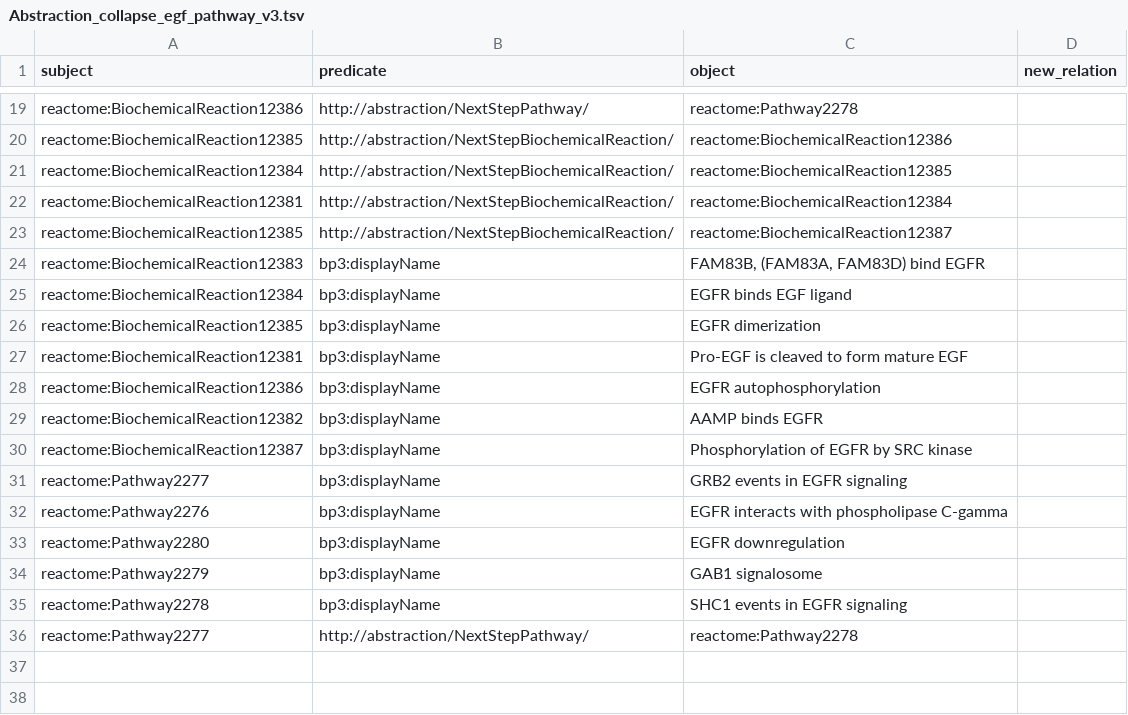
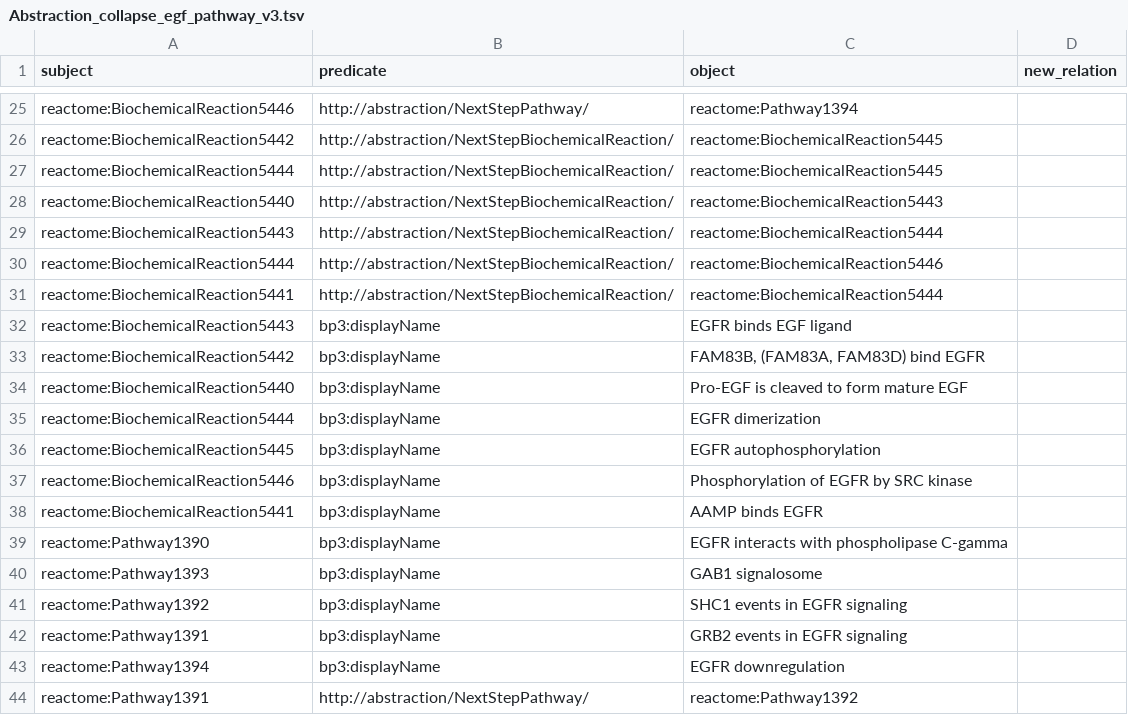
Before and after one commit to CecileBeust/BioPAXReview2024Codes, a TSV file: Figures6-7/Results/Abstraction_collapse_egf_pathway_v3.tsv, drawn as a sheet; only a part is shown, gaps mark what is left out; removed rows and columns are numbered as before the commit, all else as after; the diff covers the shown part only; the diff names each change by its address in the sheet, - before the commit and + after, or states it on an @@ line.

```diff
--- a/Figures6-7/Results/Abstraction_collapse_egf_pathway_v3.tsv
+++ b/Figures6-7/Results/Abstraction_collapse_egf_pathway_v3.tsv
-A25 (subject): reactome:BiochemicalReaction12386
+A25 (subject): reactome:BiochemicalReaction5446
-C25 (object): reactome:Pathway2278
+C25 (object): reactome:Pathway1394
-A26 (subject): reactome:BiochemicalReaction12385
+A26 (subject): reactome:BiochemicalReaction5442
-C26 (object): reactome:BiochemicalReaction12386
+C26 (object): reactome:BiochemicalReaction5445
+row 27: reactome:BiochemicalReaction5444 | http://abstraction/NextStepBiochemicalReaction/ | reactome:BiochemicalReaction5445
-A28 (subject): reactome:BiochemicalReaction12384
+A28 (subject): reactome:BiochemicalReaction5440
-C28 (object): reactome:BiochemicalReaction12385
+C28 (object): reactome:BiochemicalReaction5443
-A29 (subject): reactome:BiochemicalReaction12381
+A29 (subject): reactome:BiochemicalReaction5443
-C29 (object): reactome:BiochemicalReaction12384
+C29 (object): reactome:BiochemicalReaction5444
+row 30: reactome:BiochemicalReaction5444 | http://abstraction/NextStepBiochemicalReaction/ | reactome:BiochemicalReaction5446
-A31 (subject): reactome:BiochemicalReaction12385
+A31 (subject): reactome:BiochemicalReaction5441
-C31 (object): reactome:BiochemicalReaction12387
+C31 (object): reactome:BiochemicalReaction5444
+row 32: reactome:BiochemicalReaction5443 | bp3:displayName | EGFR binds EGF ligand
-A33 (subject): reactome:BiochemicalReaction12383
+A33 (subject): reactome:BiochemicalReaction5442
-A34 (subject): reactome:BiochemicalReaction12384
+A34 (subject): reactome:BiochemicalReaction5440
-C34 (object): EGFR binds EGF ligand
+C34 (object): Pro-EGF is cleaved to form mature EGF
-A35 (subject): reactome:BiochemicalReaction12385
+A35 (subject): reactome:BiochemicalReaction5444
-row 27: reactome:BiochemicalReaction12381 | bp3:displayName | Pro-EGF is cleaved to form mature EGF
-A36 (subject): reactome:BiochemicalReaction12386
+A36 (subject): reactome:BiochemicalReaction5445
+row 37: reactome:BiochemicalReaction5446 | bp3:displayName | Phosphorylation of EGFR by SRC kinase
-A38 (subject): reactome:BiochemicalReaction12382
+A38 (subject): reactome:BiochemicalReaction5441
-row 30: reactome:BiochemicalReaction12387 | bp3:displayName | Phosphorylation of EGFR by SRC kinase
-row 31: reactome:Pathway2277 | bp3:displayName | GRB2 events in EGFR signaling
-A39 (subject): reactome:Pathway2276
+A39 (subject): reactome:Pathway1390
-row 33: reactome:Pathway2280 | bp3:displayName | EGFR downregulation
-A40 (subject): reactome:Pathway2279
+A40 (subject): reactome:Pathway1393
-A41 (subject): reactome:Pathway2278
+A41 (subject): reactome:Pathway1392
+row 42: reactome:Pathway1391 | bp3:displayName | GRB2 events in EGFR signaling
+row 43: reactome:Pathway1394 | bp3:displayName | EGFR downregulation
-A44 (subject): reactome:Pathway2277
+A44 (subject): reactome:Pathway1391
-C44 (object): reactome:Pathway2278
+C44 (object): reactome:Pathway1392
```
Also changed, not shown: 7 added rows, 1 removed row and 32 edited cells elsewhere in this file, Figures6-7/Results/10_next_steps_between_PS_linked_to_subpathways.csv, Figures6-7/Results/1_direct_pathway_compo.csv, 22 other files.
